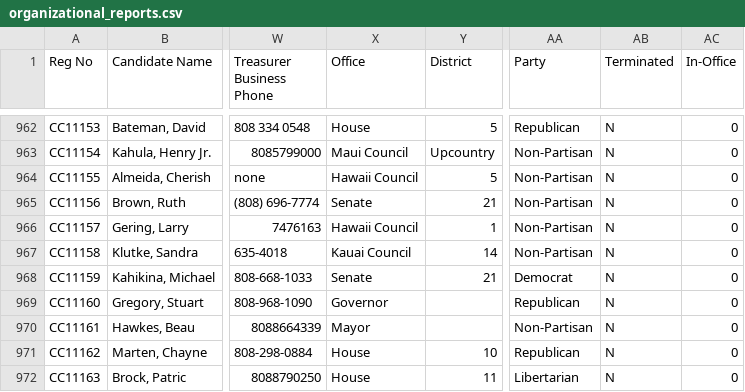
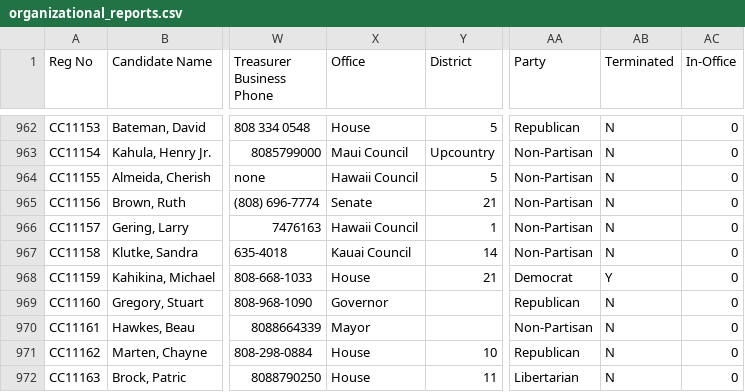
Before and after one commit to CommonCauseHawaii/campaign_spending, a CSV file: organizational_reports.csv, drawn as a sheet; only a part is shown, gaps mark what is left out; the diff covers the shown part only; the diff names each change by its address in the sheet, - before the commit and + after, or states it on an @@ line.

```diff
--- a/organizational_reports.csv
+++ b/organizational_reports.csv
-X968 (Office): Senate
+X968 (Office): House
-AB968 (Terminated): N
+AB968 (Terminated): Y
```
Also changed, not shown: 54 edited cells elsewhere in this file, _jekyll/data/organizational_report.csv, 2 other files.
